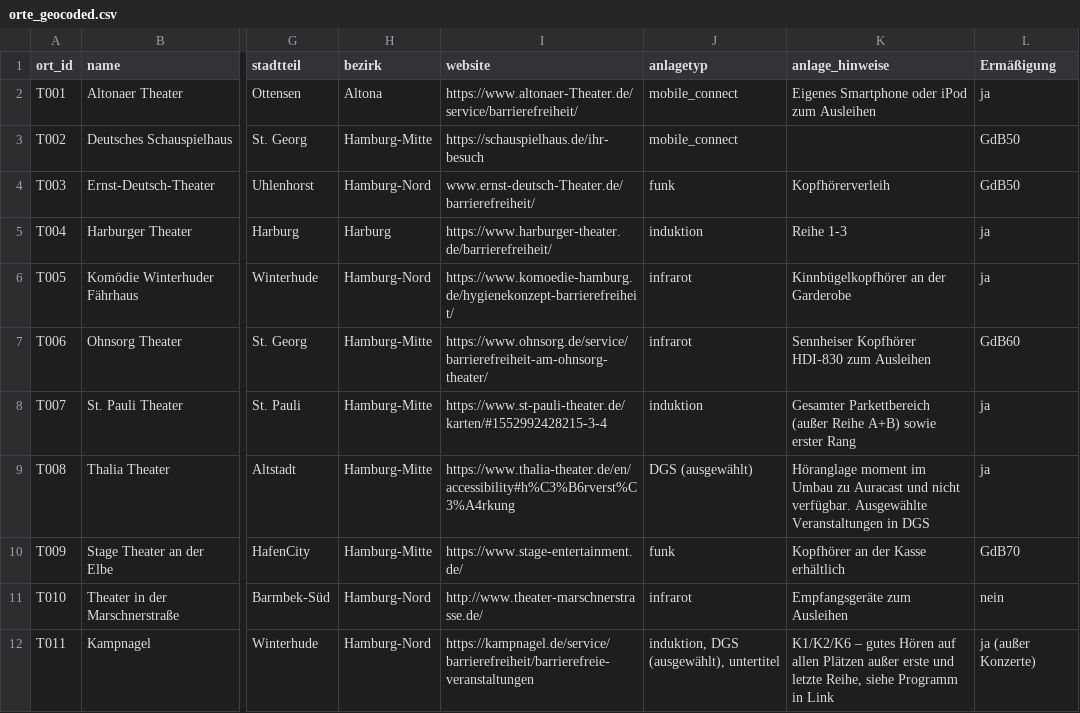
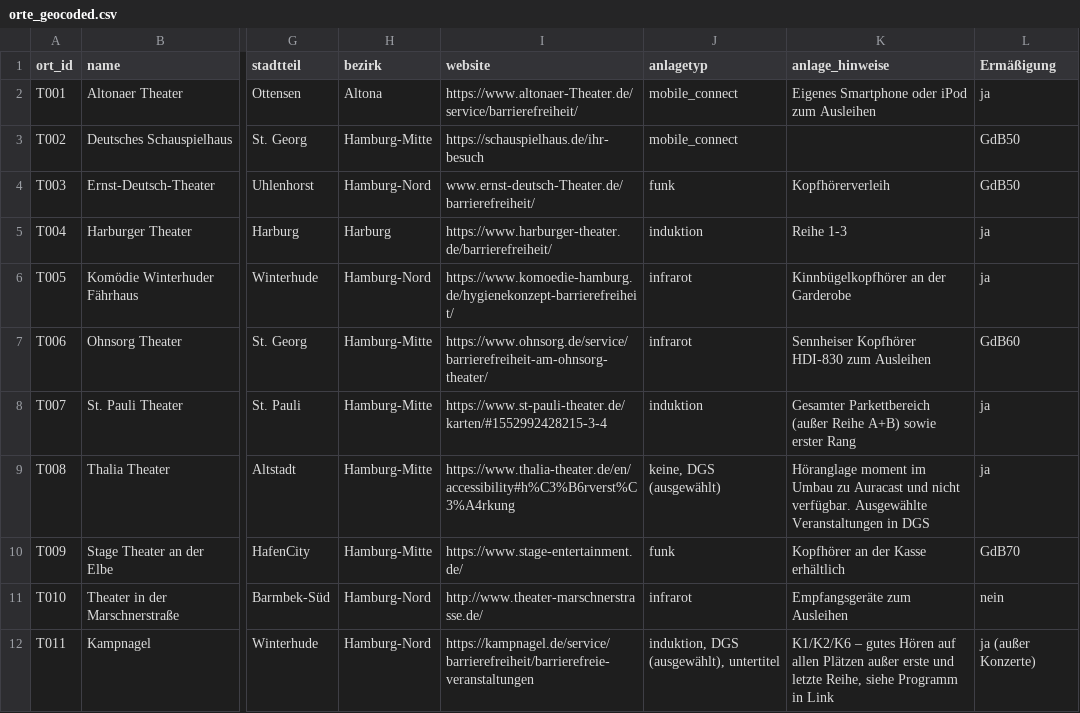
Before and after one commit to Leonievb/hoerkompass, a CSV file: orte_geocoded.csv, drawn as a sheet; only a part is shown, gaps mark what is left out; the diff names each change by its address in the sheet, - before the commit and + after, or states it on an @@ line.

Commit message:
Update Informationen zum Thalia Theater 2

```diff
--- a/orte_geocoded.csv
+++ b/orte_geocoded.csv
-J9 (anlagetyp): DGS (ausgewählt)
+J9 (anlagetyp): keine, DGS (ausgewählt)
```
